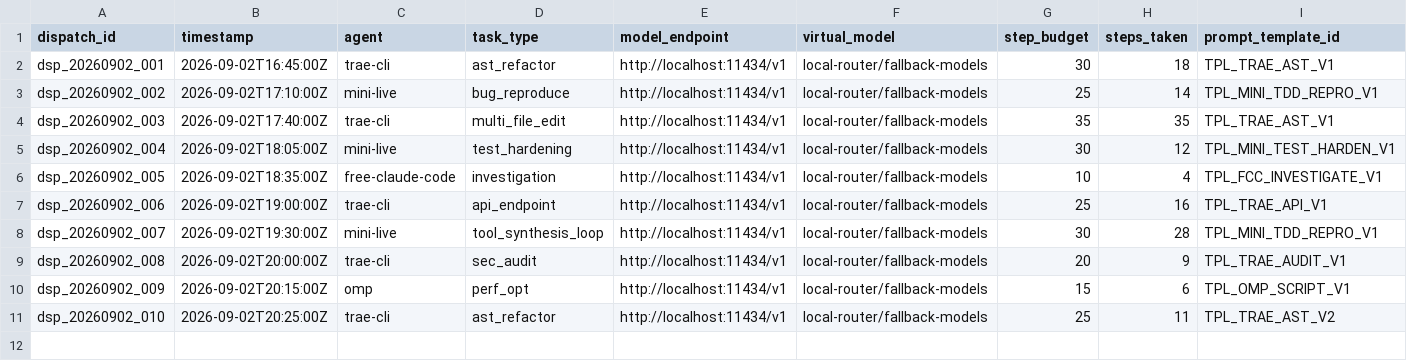
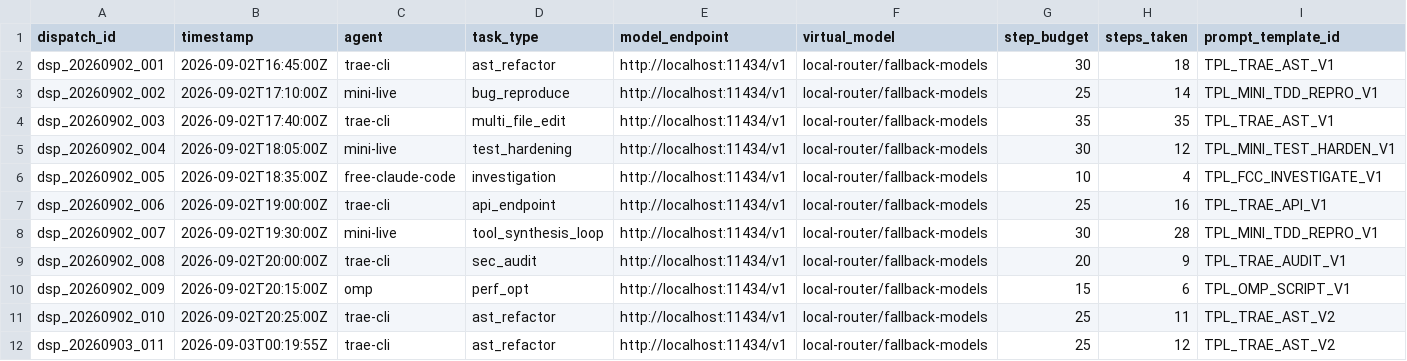
Before and after one commit to nbiish/local-router, a CSV file: .agents/skills/trae-mini-fleet/trae-mini-fleet.csv, drawn as a sheet; only a part is shown; rows hold the shown columns only; the diff names each change by its address in the sheet, - before the commit and + after, or states it on an @@ line.

```diff
--- a/.agents/skills/trae-mini-fleet/trae-mini-fleet.csv
+++ b/.agents/skills/trae-mini-fleet/trae-mini-fleet.csv
+row 12: dsp_20260903_011 | 2026-09-03T00:19:55Z | trae-cli | ast_refactor | http://localhost:11434/v1 | local-router/fallback-models | 25 | 12 | TPL_TRAE_AST_V2
```
Also changed, not shown: 5 other files.
